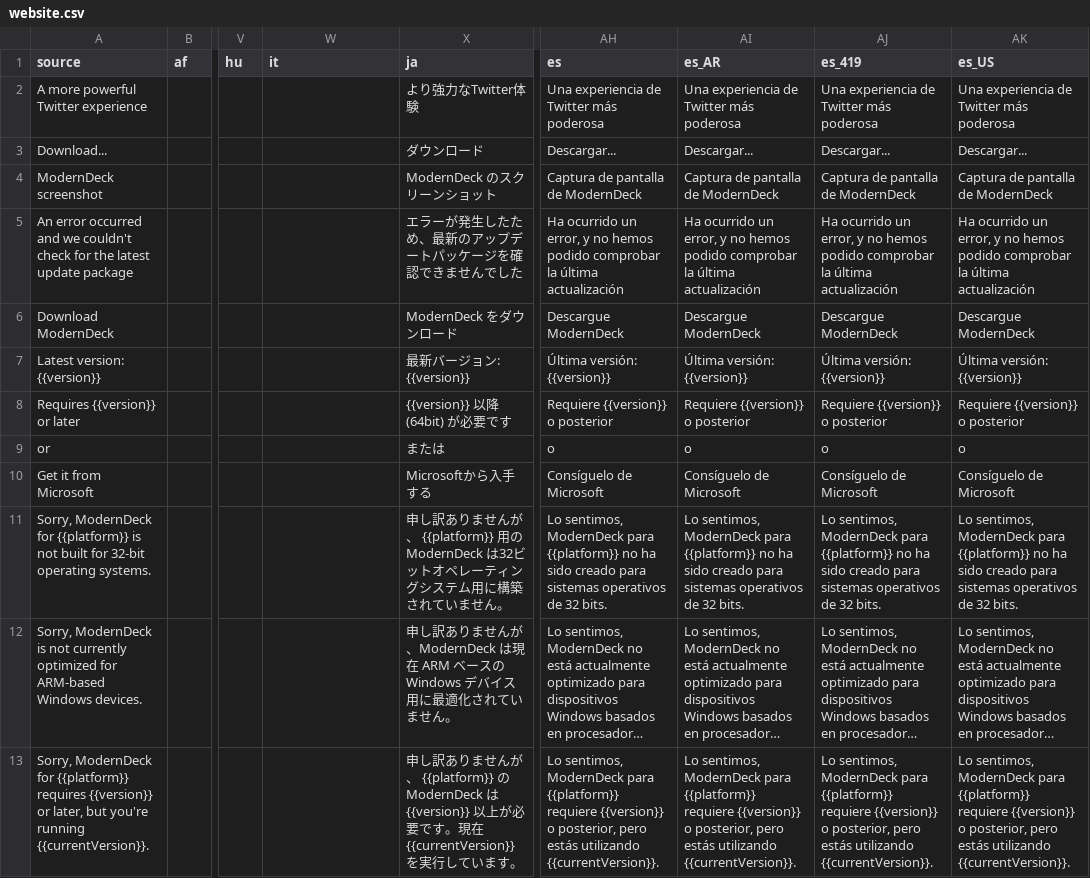
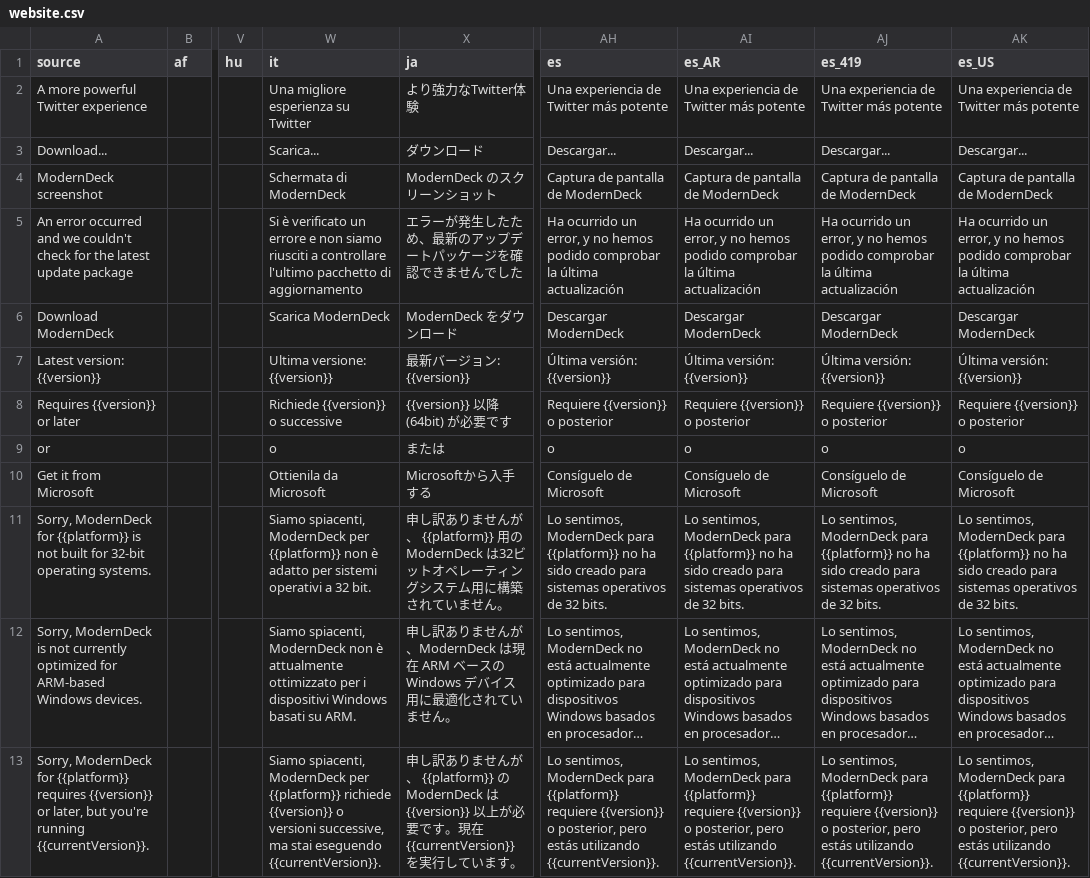
Before and after one commit to dangeredwolf/ModernDeck, a CSV file: website.csv, drawn as a sheet; only a part is shown, gaps mark what is left out; long unchanged cells end in …; the diff covers the shown part only; the diff names each change by its address in the sheet, - before the commit and + after, or states it on an @@ line.

Commit message:
ModernDeck 9.4

```diff
--- a/website.csv
+++ b/website.csv
-W2 (it): (empty)
+W2 (it): Una migliore esperienza su Twitter
-AH2 (es): Una experiencia de Twitter más poderosa
+AH2 (es): Una experiencia de Twitter más potente
-AI2 (es_AR): Una experiencia de Twitter más poderosa
+AI2 (es_AR): Una experiencia de Twitter más potente
-AJ2 (es_419): Una experiencia de Twitter más poderosa
+AJ2 (es_419): Una experiencia de Twitter más potente
-AK2 (es_US): Una experiencia de Twitter más poderosa
+AK2 (es_US): Una experiencia de Twitter más potente
-W3 (it): (empty)
+W3 (it): Scarica...
-W4 (it): (empty)
+W4 (it): Schermata di ModernDeck
-W5 (it): (empty)
+W5 (it): Si è verificato un errore e non siamo riusciti a controllare l'ultimo pacchetto di aggiornamento
-W6 (it): (empty)
+W6 (it): Scarica ModernDeck
-AH6 (es): Descargue ModernDeck
+AH6 (es): Descargar ModernDeck
-AI6 (es_AR): Descargue ModernDeck
+AI6 (es_AR): Descargar ModernDeck
-AJ6 (es_419): Descargue ModernDeck
+AJ6 (es_419): Descargar ModernDeck
-AK6 (es_US): Descargue ModernDeck
+AK6 (es_US): Descargar ModernDeck
-W7 (it): (empty)
+W7 (it): Ultima versione: {{version}}
-W8 (it): (empty)
+W8 (it): Richiede {{version}} o successive
-W9 (it): (empty)
+W9 (it): o
-W10 (it): (empty)
+W10 (it): Ottienila da Microsoft
-W11 (it): (empty)
+W11 (it): Siamo spiacenti, ModernDeck per {{platform}} non è adatto per sistemi operativi a 32 bit.
-W12 (it): (empty)
+W12 (it): Siamo spiacenti, ModernDeck non è attualmente ottimizzato per i dispositivi Windows basati su ARM.
-W13 (it): (empty)
+W13 (it): Siamo spiacenti, ModernDeck per {{platform}} richiede {{version}} o versioni successive, ma stai eseguendo {{currentVersion}}.
```
Also changed, not shown: 2 added rows and 23 edited cells elsewhere in this file, main.csv, 7 other files.
